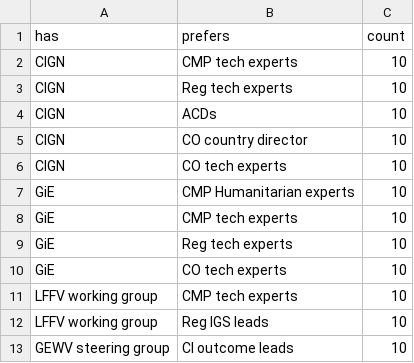
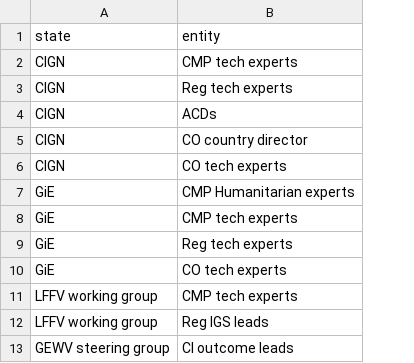
Before and after one commit to diwu118/diwu118.github.io, a CSV file: data/KM.csv, drawn as a sheet; only a part is shown; removed rows and columns are numbered as before the commit, all else as after; the diff names each change by its address in the sheet, - before the commit and + after, or states it on an @@ line.

Commit message:
Add files via upload

```diff
--- a/data/KM.csv
+++ b/data/KM.csv
-column C, rows 2-13: all 10
-row 1: has | prefers | count
+row 1: state | entity
```
